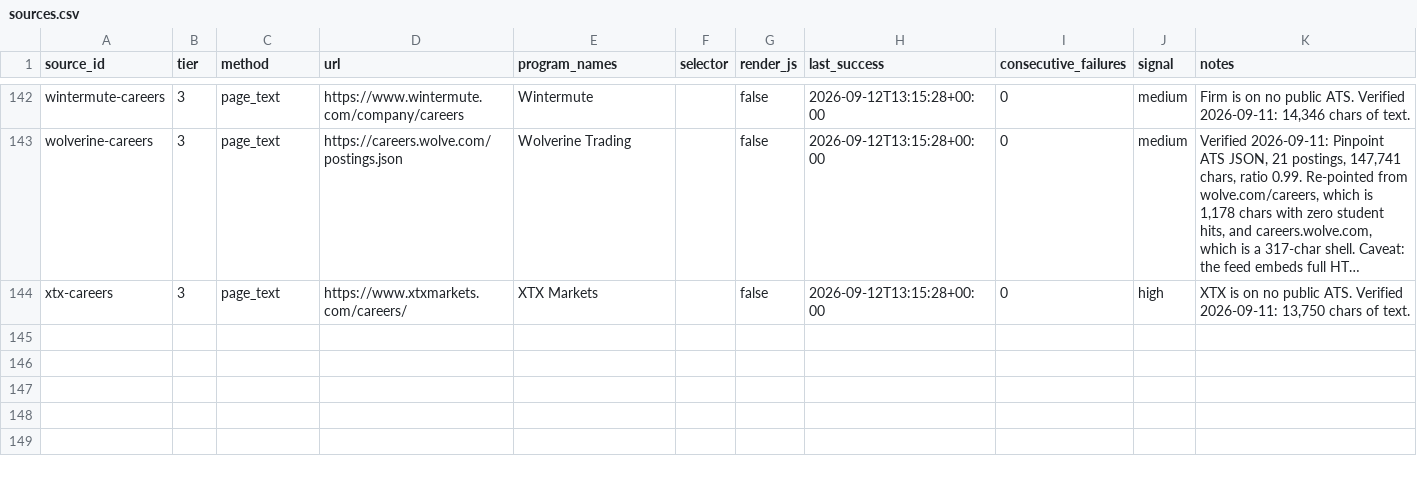
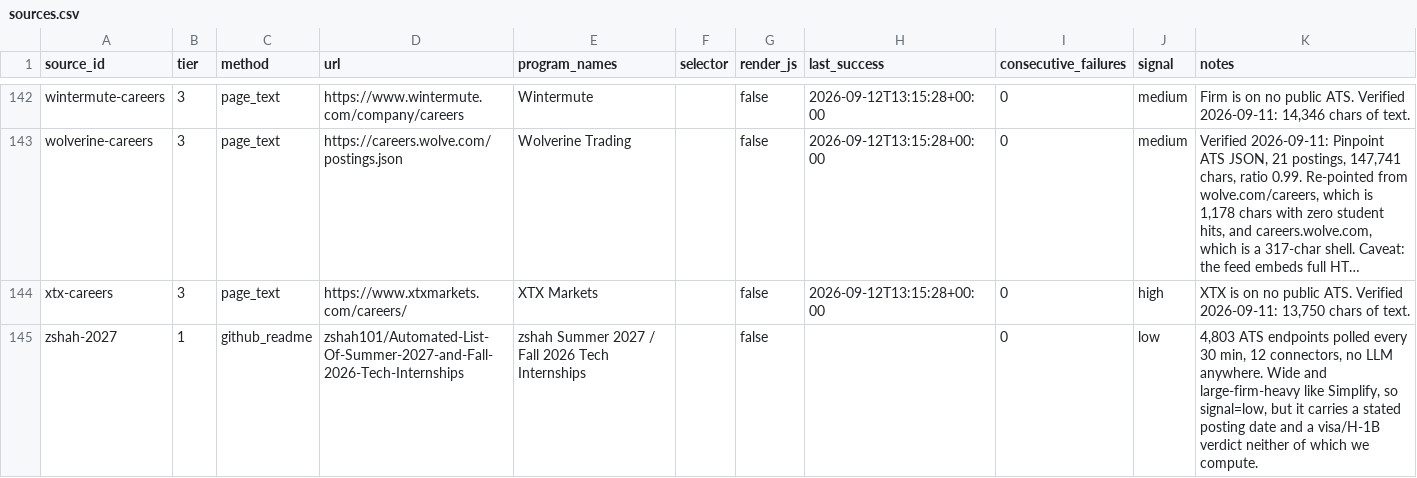
Before and after one commit to YeziShanYang/Internship-Opportunity-Aggregator, a CSV file: data/sources.csv, drawn as a sheet; only a part is shown, gaps mark what is left out; long unchanged cells end in …; the diff names each change by its address in the sheet, - before the commit and + after, or states it on an @@ line.

```diff
--- a/data/sources.csv
+++ b/data/sources.csv
+row 145: zshah-2027 | 1 | github_readme | zshah101/Automated-List-Of-Summer-2027-and-Fall-2026-Tech-Internships | zshah Summer 2027 / Fall 2026 Tech Internships |  | false |  | 0 | low | 4,803 ATS endpoints polled every 30 min, 12 connectors, no LLM anywhere. Wide and large-firm-heavy like Simplify, so signal=low, but it carries a stated posting date and a visa/H-1B verdict neither of which we compute.
```
Also changed, not shown: 1 other file.
